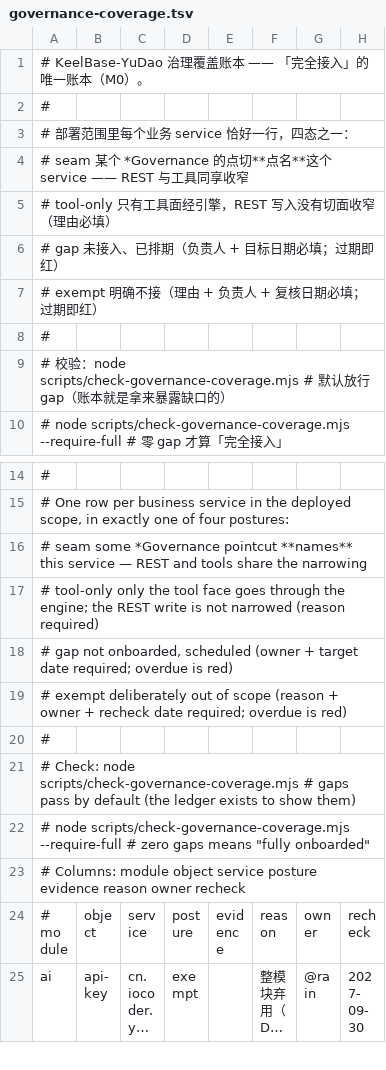
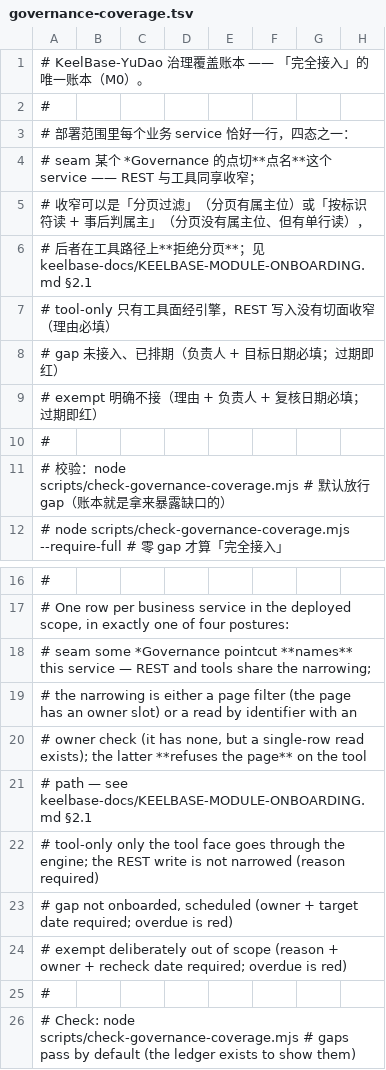
Before and after one commit to rain6fish/KeelBase-Vue-Pro, a TSV file: conformance/governance-coverage.tsv, drawn as a sheet; only a part is shown, gaps mark what is left out; the shorter side is filled out with more unchanged rows; long unchanged cells end in ….

Commit message:
docs(governance): 把「按标识符读 + 事后判属主」写进模块接入口径 — add read-by-identifier-with-owner-check to the module-onboarding vocabulary
在接入口径 §2.1 补第三种收窄形态（中英两份分别更新）：分页没有属主位、但有按 id 或业务单号的单行读时，不在工具路径上过滤这一页，而是不提供分页、改接单行读并事后判属主。判据三条（单行读、可判定属主列、工具面有真问题）与可证伪探针（A 问 B 的行与问不存在的标识必须同形）一并写入；只有分页的对象回到原「过滤这一页并声明 total」，没有任何单行读或属主列的对象仍是 exempt。账本头部也注明 seam 可以落在按标识符读上，并指向该节。

Adds the third narrowing form to §2.1 of the onboarding guide (English and Chinese files updated separately): when the page has no owner slot but a single-row read by id or business number exists, the tool face does not filter the page — it offers no page, reads the row and decides the owner afterwards. The three tests (a single-row read, decidable owner columns, a real tool-face question) and the falsifiable probe (A asking for B's row must look identical to asking for a missing identifier) are recorded; a page-only object falls back to the existing "filter the page and declare the total", and an object with neither a single-row read nor an owner column stays exempt. The ledger header now states that a seam may land on a read by identifier and points at that section.

```diff
--- a/conformance/governance-coverage.tsv
+++ b/conformance/governance-coverage.tsv
@@ -3,3 +3,5 @@
 # 部署范围里每个业务 service 恰好一行，四态之一：
-#   seam       某个 *Governance 的点切**点名**这个 service —— REST 与工具同享收窄
+#   seam       某个 *Governance 的点切**点名**这个 service —— REST 与工具同享收窄；
+#              收窄可以是「分页过滤」（分页有属主位）或「按标识符读 + 事后判属主」（分页没有属主位、但有单行读），
+#              后者在工具路径上**拒绝分页**；见 keelbase-docs/KEELBASE-MODULE-ONBOARDING.md §2.1
 #   tool-only  只有工具面经引擎，REST 写入没有切面收窄（理由必填）
@@ -15,3 +17,6 @@
 # One row per business service in the deployed scope, in exactly one of four postures:
-#   seam       some *Governance pointcut **names** this service — REST and tools share the narrowing
+#   seam       some *Governance pointcut **names** this service — REST and tools share the narrowing;
+#              the narrowing is either a page filter (the page has an owner slot) or a read by identifier with an
+#              owner check (it has none, but a single-row read exists); the latter **refuses the page** on the tool
+#              path — see keelbase-docs/KEELBASE-MODULE-ONBOARDING.md §2.1
 #   tool-only  only the tool face goes through the engine; the REST write is not narrowed (reason required)
```
Also changed, not shown: 2 other files.
